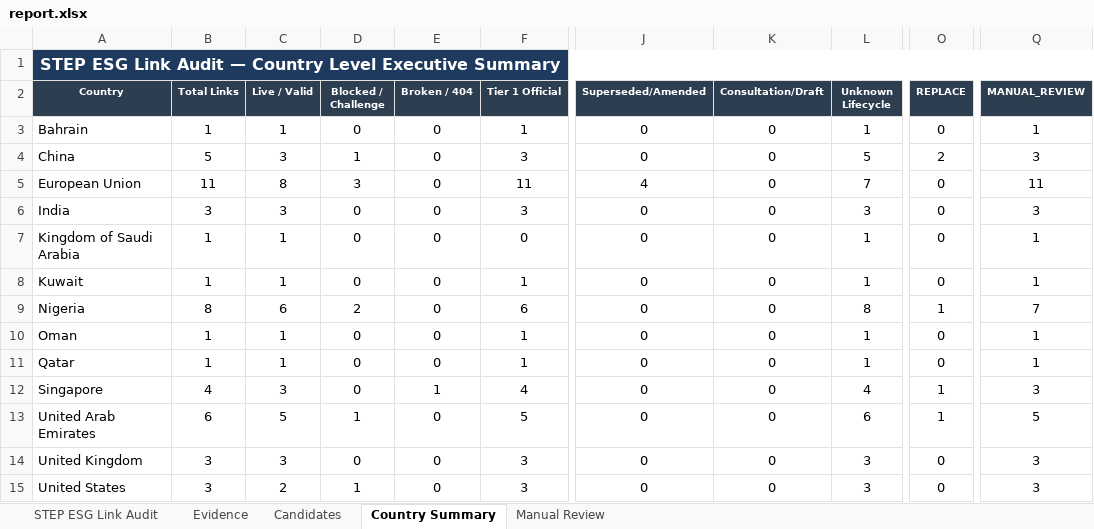
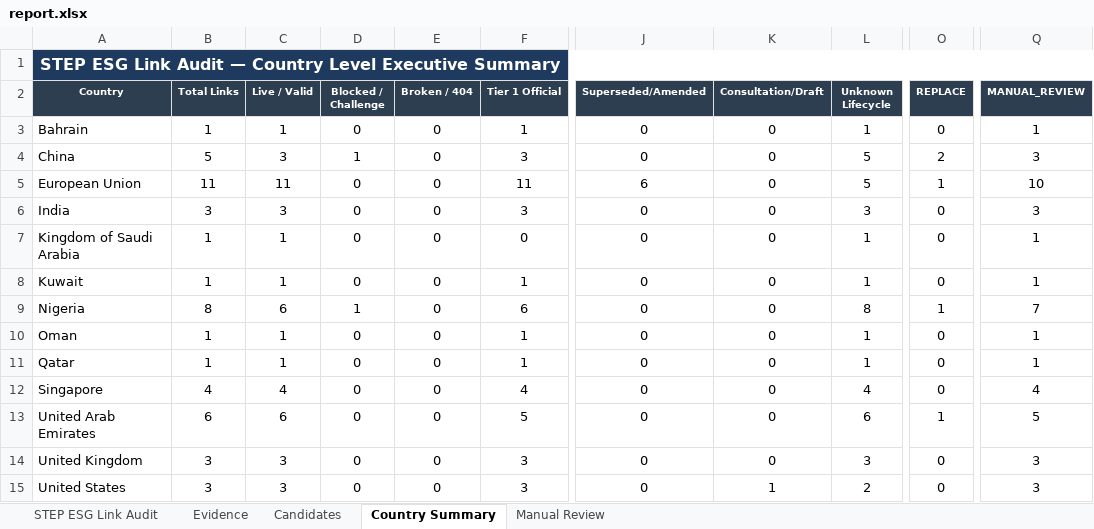
Before and after one commit to Beant-Kaur/STEP-Website-Link-Automation, an Excel workbook: step_esg_pipeline/report.xlsx, sheet Country Summary, drawn as a sheet; only a part is shown, gaps mark what is left out; values as stored, in another font and other column widths than the file's, no borders; the diff names each change by its address in the sheet, - before the commit and + after, or states it on an @@ line.

```diff
--- a/step_esg_pipeline/report.xlsx (sheet Country Summary)
+++ b/step_esg_pipeline/report.xlsx (sheet Country Summary)
-C5 (Live / Valid): 8
+C5 (Live / Valid): 11
-D5 (Blocked / Challenge): 3
+D5 (Blocked / Challenge): 0
-J5 (Superseded/Amended): 4
+J5 (Superseded/Amended): 6
-L5 (Unknown Lifecycle): 7
+L5 (Unknown Lifecycle): 5
-O5 (REPLACE): 0
+O5 (REPLACE): 1
-Q5 (MANUAL_REVIEW): 11
+Q5 (MANUAL_REVIEW): 10
-D9 (Blocked / Challenge): 2
+D9 (Blocked / Challenge): 1
-C12 (Live / Valid): 3
+C12 (Live / Valid): 4
-E12 (Broken / 404): 1
+E12 (Broken / 404): 0
-O12 (REPLACE): 1
+O12 (REPLACE): 0
-Q12 (MANUAL_REVIEW): 3
+Q12 (MANUAL_REVIEW): 4
-C13 (Live / Valid): 5
+C13 (Live / Valid): 6
-D13 (Blocked / Challenge): 1
+D13 (Blocked / Challenge): 0
-C15 (Live / Valid): 2
+C15 (Live / Valid): 3
-D15 (Blocked / Challenge): 1
+D15 (Blocked / Challenge): 0
-K15 (Consultation/Draft): 0
+K15 (Consultation/Draft): 1
-L15 (Unknown Lifecycle): 3
+L15 (Unknown Lifecycle): 2
```
Also changed, not shown: sheet Evidence, sheet STEP ESG Link Audit, sheet Manual Review, sheet Candidates, 11 other files.
